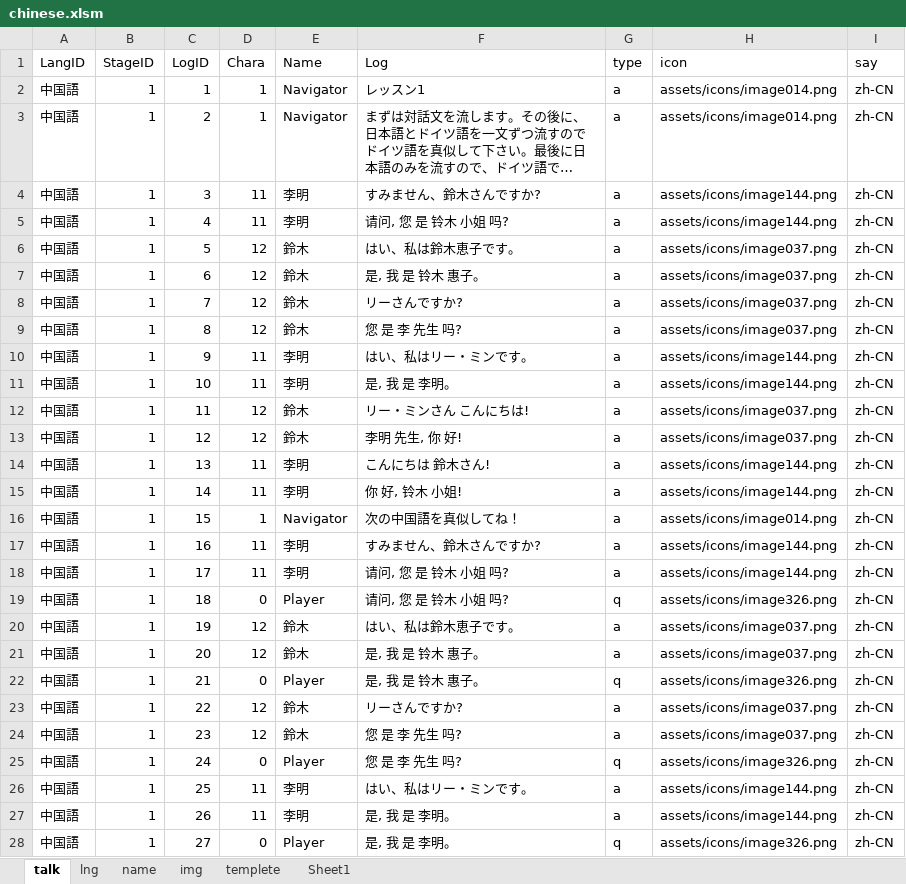
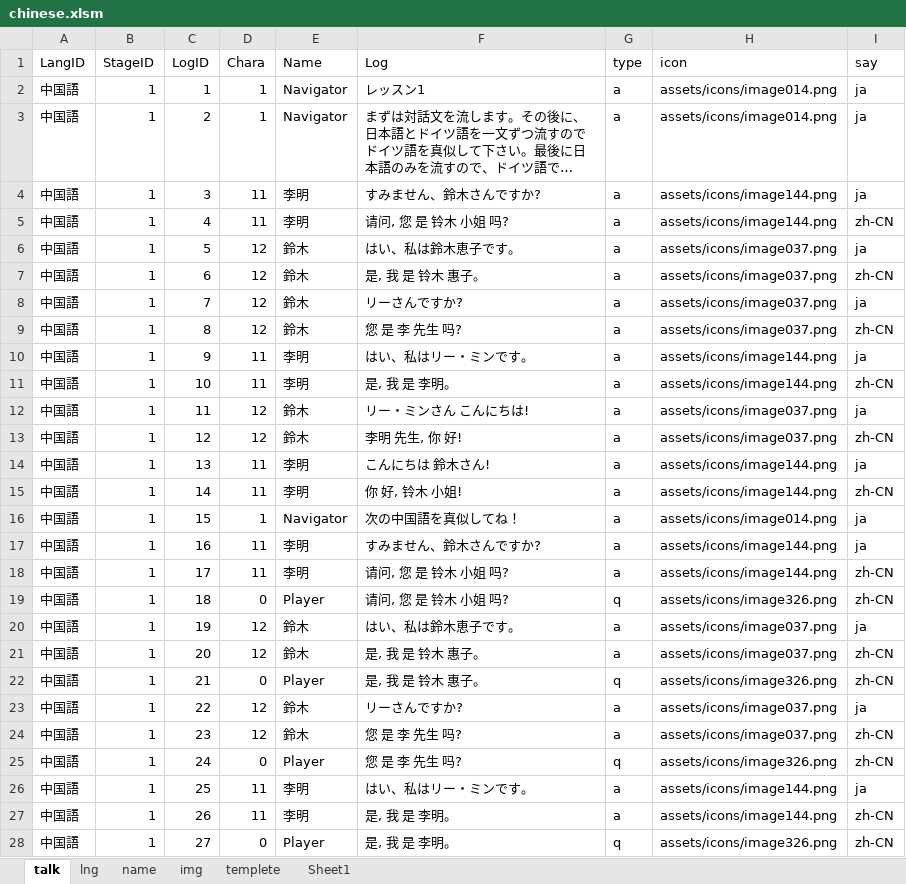
Before and after one commit to JohnDoes/JohnDoes.github.io, an Excel workbook: assets/chinese.xlsm, sheet talk, drawn as a sheet; only a part is shown; long unchanged cells end in …; values as stored, in another font and other column widths than the file's, no borders; conditional formats not drawn; the diff covers the shown part only; the diff names each change by its address in the sheet, - before the commit and + after, or states it on an @@ line.

```diff
--- a/assets/chinese.xlsm (sheet talk)
+++ b/assets/chinese.xlsm (sheet talk)
-I2:I4 (say): zh-CN
+I2:I4 (say): ja
-I6 (say): zh-CN
+I6 (say): ja
-I8 (say): zh-CN
+I8 (say): ja
-I10 (say): zh-CN
+I10 (say): ja
-I12 (say): zh-CN
+I12 (say): ja
-I14 (say): zh-CN
+I14 (say): ja
-I16:I17 (say): zh-CN
+I16:I17 (say): ja
-I20 (say): zh-CN
+I20 (say): ja
-I23 (say): zh-CN
+I23 (say): ja
-I26 (say): zh-CN
+I26 (say): ja
```
Also changed, not shown: 54 added rows and 33 edited cells elsewhere in this sheet, sheet templete, sheet name, formulas that keep their value, 10 other files.
